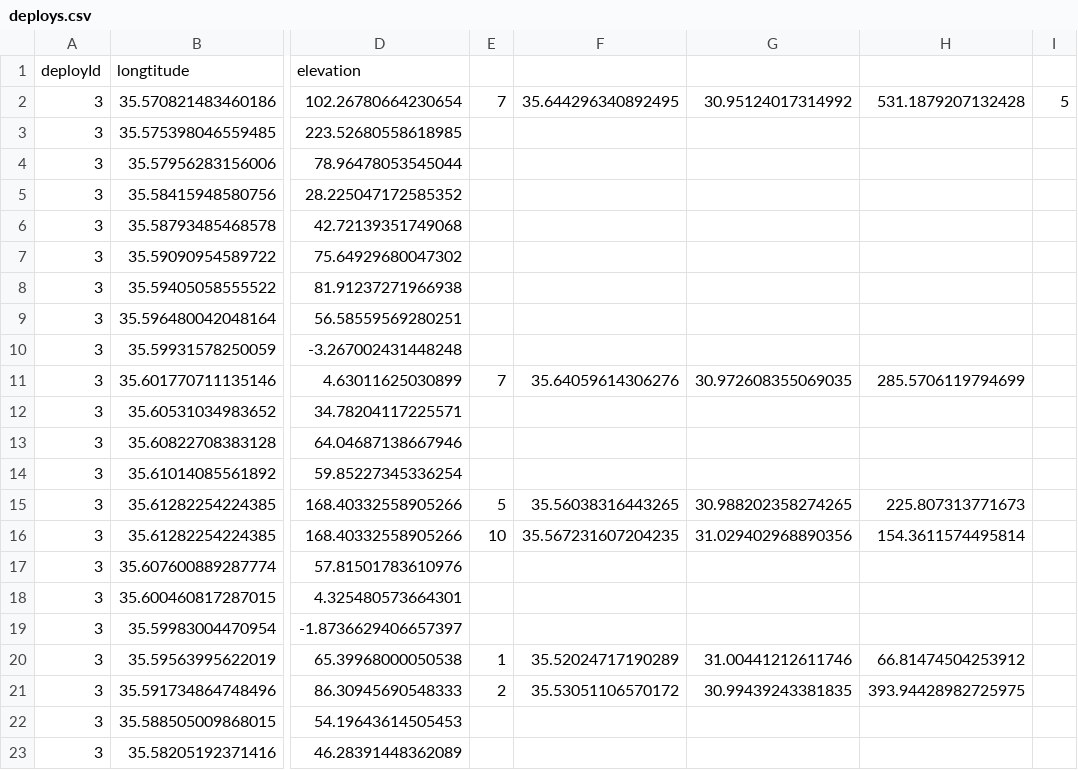
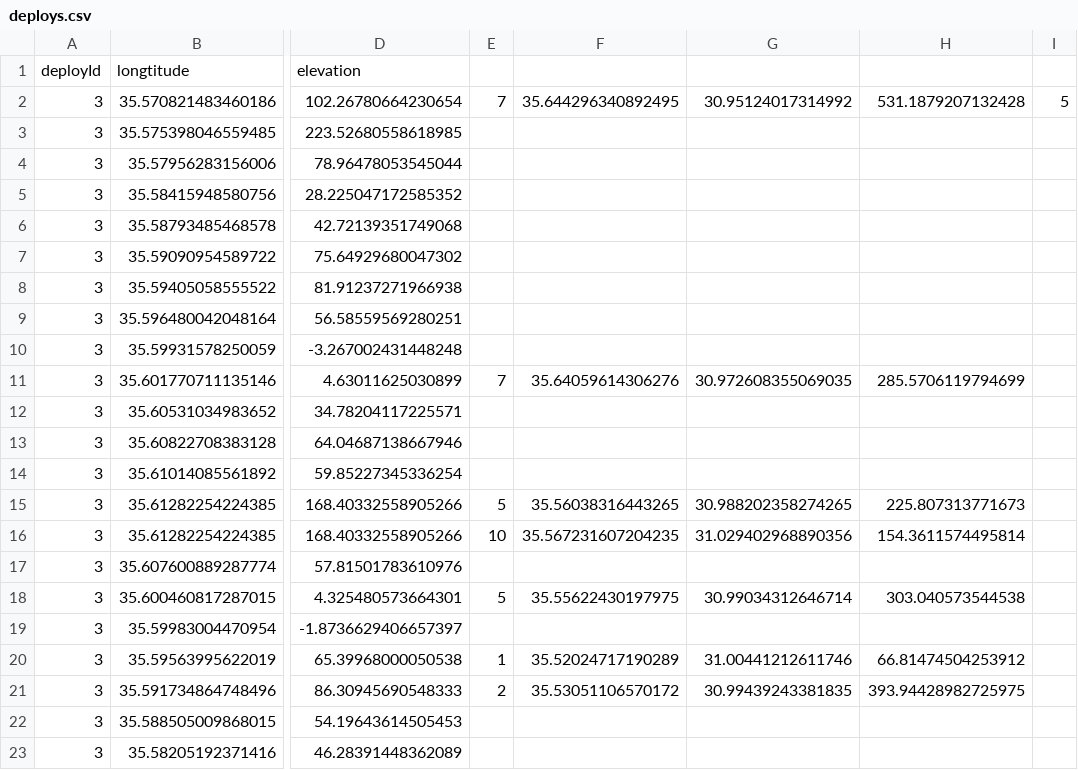
Before and after one commit to nettaricher/ruth-backend, a CSV file: simulator/deploys.csv, drawn as a sheet; only a part is shown, gaps mark what is left out; the diff names each change by its address in the sheet, - before the commit and + after, or states it on an @@ line.

Commit message:
changes in script

```diff
--- a/simulator/deploys.csv
+++ b/simulator/deploys.csv
-E18: (empty)
+E18: 5
-F18: (empty)
+F18: 35.55622430197975
-G18: (empty)
+G18: 30.99034312646714
-H18: (empty)
+H18: 303.040573544538
```
